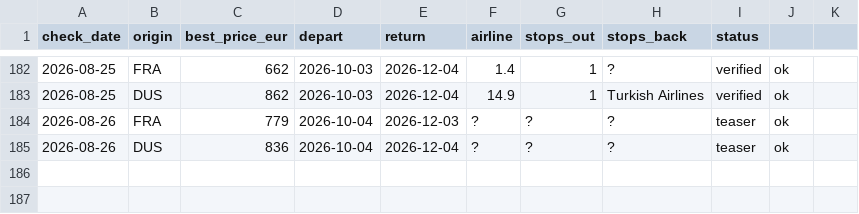
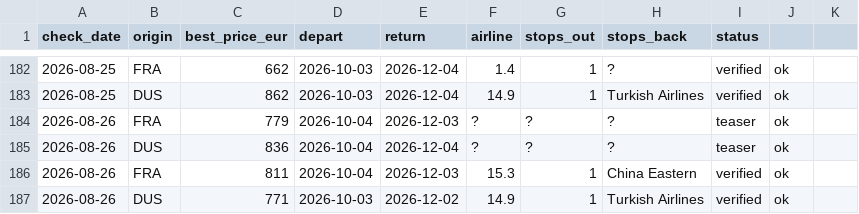
Before and after one commit to Ewuitz/flight-price-checker, a CSV file: price_log.csv, drawn as a sheet; only a part is shown, gaps mark what is left out; the diff names each change by its address in the sheet, - before the commit and + after, or states it on an @@ line.

```diff
--- a/price_log.csv
+++ b/price_log.csv
+row 186: 2026-08-26 | FRA | 811 | 2026-10-04 | 2026-12-03 | 15.3 | 1 | China Eastern | verified | ok
+row 187: 2026-08-26 | DUS | 771 | 2026-10-03 | 2026-12-02 | 14.9 | 1 | Turkish Airlines | verified | ok
```
Also changed, not shown: 2 other files.
